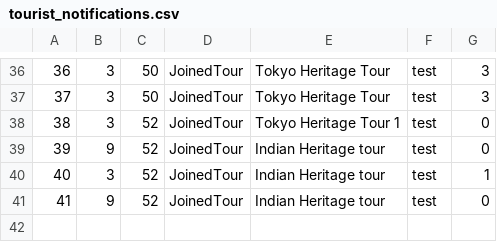
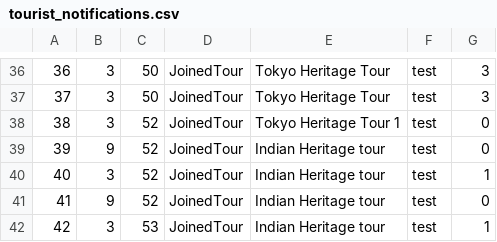
Before and after one commit to katarinap02/booking-application, a CSV file: Resources/Data/tourist_notifications.csv, drawn as a sheet; only a part is shown, gaps mark what is left out.

```diff
--- a/Resources/Data/tourist_notifications.csv
+++ b/Resources/Data/tourist_notifications.csv
@@ -41 +41,2 @@
 41|9|52|JoinedTour|Indian Heritage tour|test|0|
+42|3|53|JoinedTour|Indian Heritage tour|test|1|
```
Also changed, not shown: Resources/Data/tour_participants.csv, Resources/Data/tours.csv.
